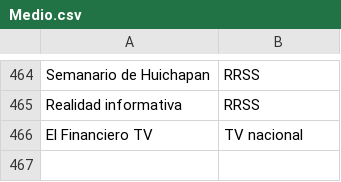
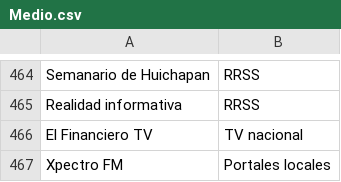
Before and after one commit to thelonious9/capturanotas, a CSV file: Medio.csv, drawn as a sheet; only a part is shown, gaps mark what is left out; the diff names each change by its address in the sheet, - before the commit and + after, or states it on an @@ line.

Commit message:
Xpectro FM

```diff
--- a/Medio.csv
+++ b/Medio.csv
+row 467: Xpectro FM | Portales locales
```
